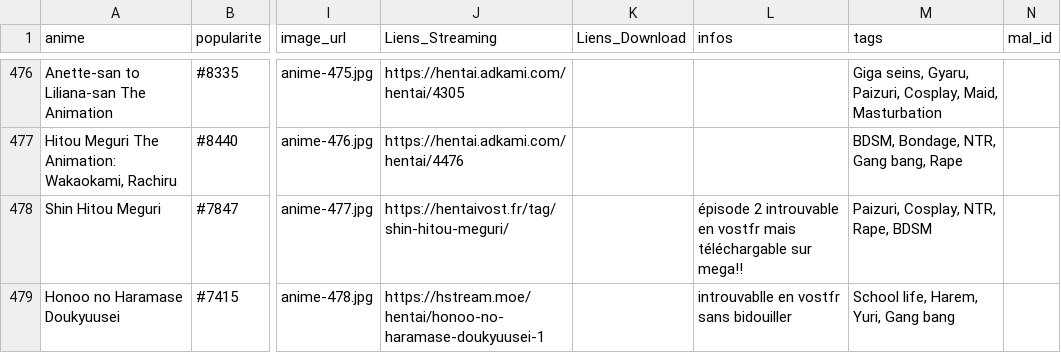
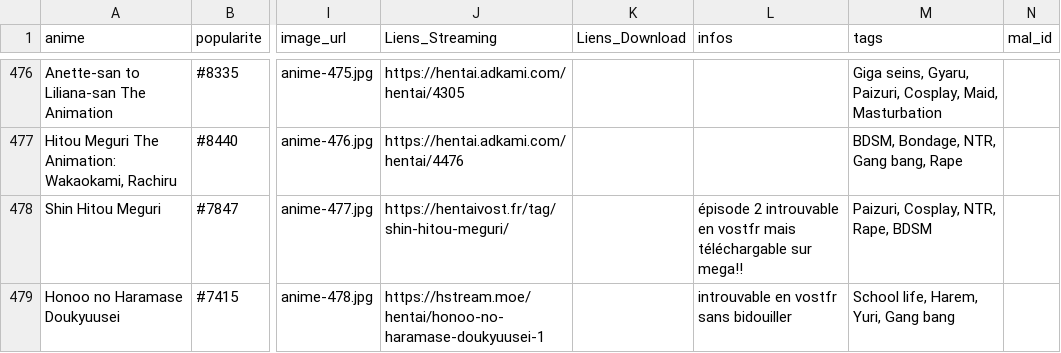
Before and after one commit to le-malicieux/le-malicieux.github.io, a CSV file: animes.csv, drawn as a sheet; only a part is shown, gaps mark what is left out; the diff covers the shown part only; the diff names each change by its address in the sheet, - before the commit and + after, or states it on an @@ line.

Commit message:
Add files via upload

```diff
--- a/animes.csv
+++ b/animes.csv
-L479 (infos): introuvablle en vostfr sans bidouiller
+L479 (infos): introuvable en vostfr sans bidouiller
```
Also changed, not shown: 3 edited cells elsewhere in this file.
